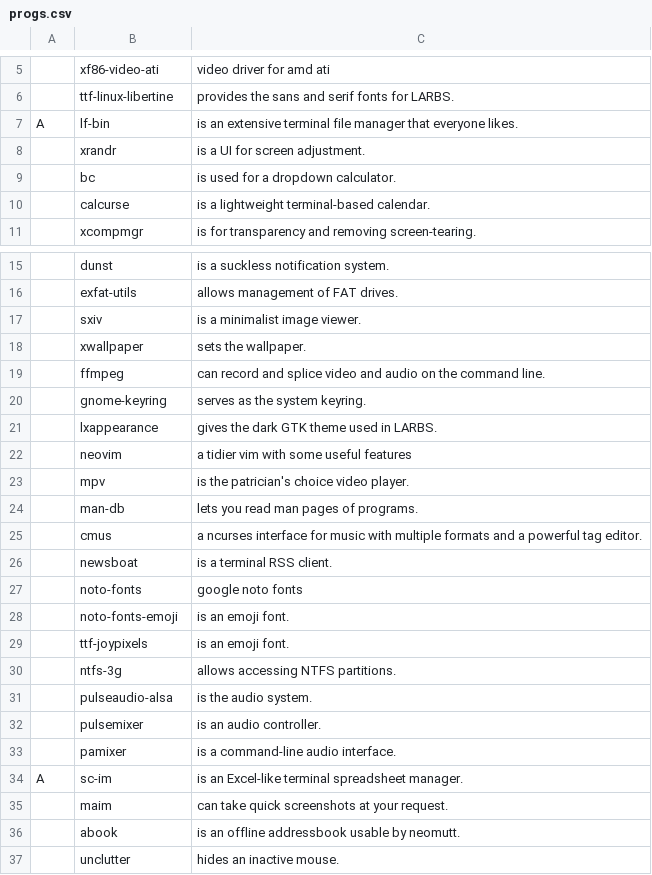
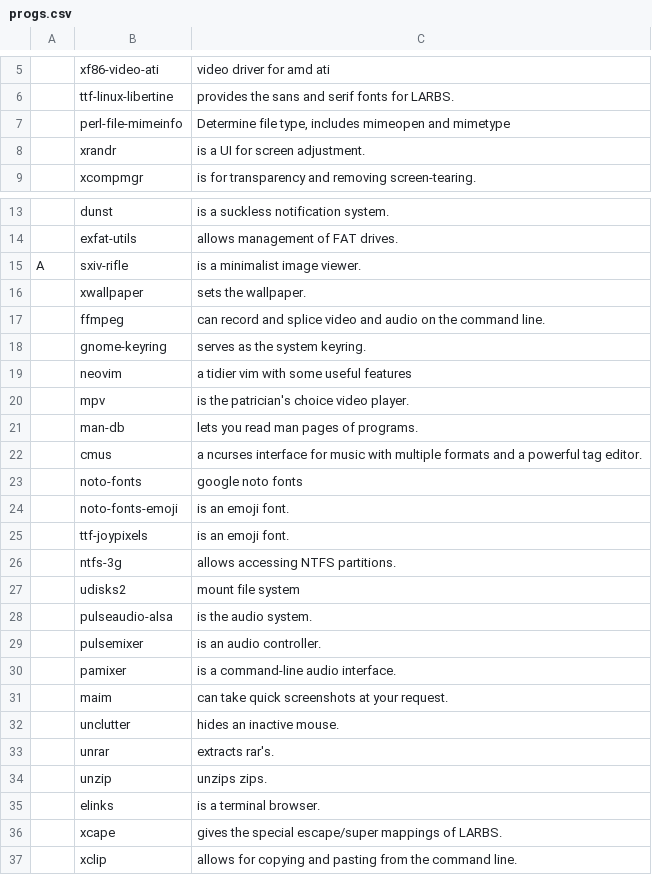
Before and after one commit to imruf/arch, a CSV file: .local/share/progs.csv, drawn as a sheet; only a part is shown, gaps mark what is left out; the shorter side is filled out with more unchanged rows; removed rows and columns are numbered as before the commit, all else as after; the diff covers the shown part only; the diff names each change by its address in the sheet, - before the commit and + after, or states it on an @@ line.

```diff
--- a/.local/share/progs.csv
+++ b/.local/share/progs.csv
-row 7: A | lf-bin | is an extensive terminal file manager that everyone likes.
+row 7:  | perl-file-mimeinfo | Determine file type, includes mimeopen and mimetype
-row 9:  | bc | is used for a dropdown calculator.
-row 10:  | calcurse | is a lightweight terminal-based calendar.
-row 17:  | sxiv | is a minimalist image viewer.
+row 15: A | sxiv-rifle | is a minimalist image viewer.
-row 21:  | lxappearance | gives the dark GTK theme used in LARBS.
-row 26:  | newsboat | is a terminal RSS client.
+row 27:  | udisks2 | mount file system
-row 34: A | sc-im | is an Excel-like terminal spreadsheet manager.
-row 36:  | abook | is an offline addressbook usable by neomutt.
```
Also changed, not shown: 2 added rows and 3 removed rows elsewhere in this file, sysconf/progs.csv, 4 other files.
